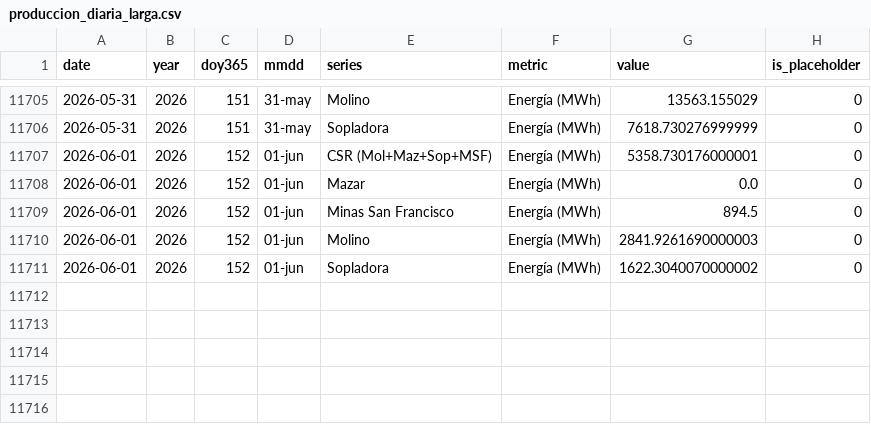
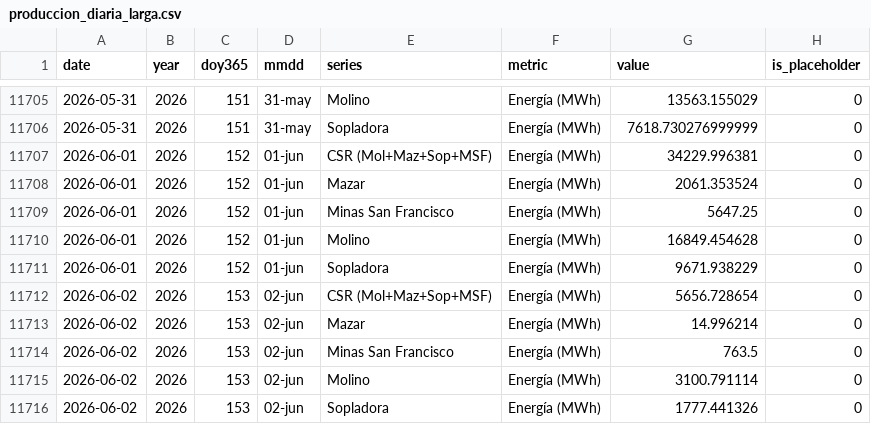
Before and after one commit to jp1309/celec, a CSV file: data/produccion_diaria_larga.csv, drawn as a sheet; only a part is shown, gaps mark what is left out.

```diff
--- a/data/produccion_diaria_larga.csv
+++ b/data/produccion_diaria_larga.csv
@@ -11706,6 +11706,11 @@ date,year,doy365,mmdd,series,metric,value,is_placeholder
 2026-05-31,2026,151,31-may,Sopladora,Energía (MWh),7618.730276999999,0
-2026-06-01,2026,152,01-jun,CSR (Mol+Maz+Sop+MSF),Energía (MWh),5358.730176000001,0
-2026-06-01,2026,152,01-jun,Mazar,Energía (MWh),0.0,0
-2026-06-01,2026,152,01-jun,Minas San Francisco,Energía (MWh),894.5,0
-2026-06-01,2026,152,01-jun,Molino,Energía (MWh),2841.9261690000003,0
-2026-06-01,2026,152,01-jun,Sopladora,Energía (MWh),1622.3040070000002,0
+2026-06-01,2026,152,01-jun,CSR (Mol+Maz+Sop+MSF),Energía (MWh),34229.996381,0
+2026-06-01,2026,152,01-jun,Mazar,Energía (MWh),2061.353524,0
+2026-06-01,2026,152,01-jun,Minas San Francisco,Energía (MWh),5647.25,0
+2026-06-01,2026,152,01-jun,Molino,Energía (MWh),16849.454628,0
+2026-06-01,2026,152,01-jun,Sopladora,Energía (MWh),9671.938229,0
+2026-06-02,2026,153,02-jun,CSR (Mol+Maz+Sop+MSF),Energía (MWh),5656.728654,0
+2026-06-02,2026,153,02-jun,Mazar,Energía (MWh),14.996214,0
+2026-06-02,2026,153,02-jun,Minas San Francisco,Energía (MWh),763.5,0
+2026-06-02,2026,153,02-jun,Molino,Energía (MWh),3100.791114,0
+2026-06-02,2026,153,02-jun,Sopladora,Energía (MWh),1777.441326,0
```
Also changed, not shown: Hidro_mensual/Hidrología_CSR_junio-2026.csv, Hidro_mensual/Hidrología_CSR_mayo-2026.csv, 7 other files.
